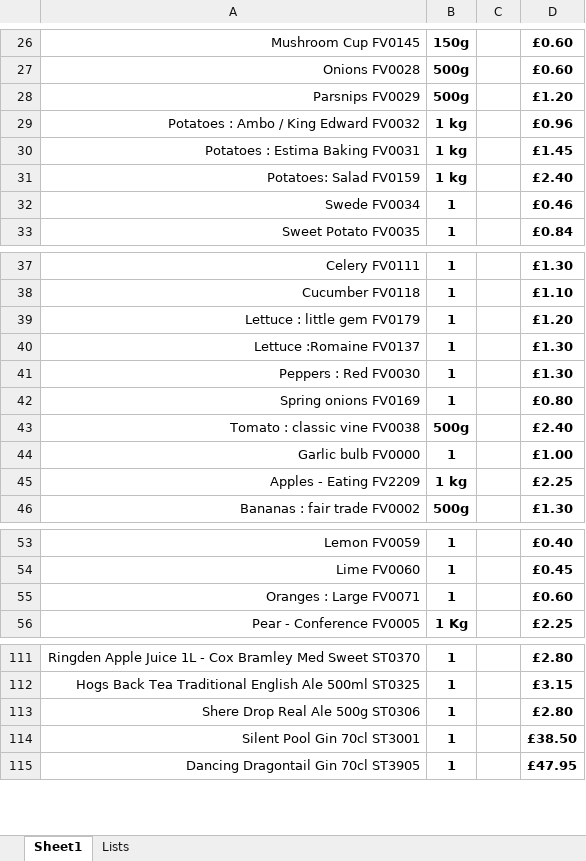
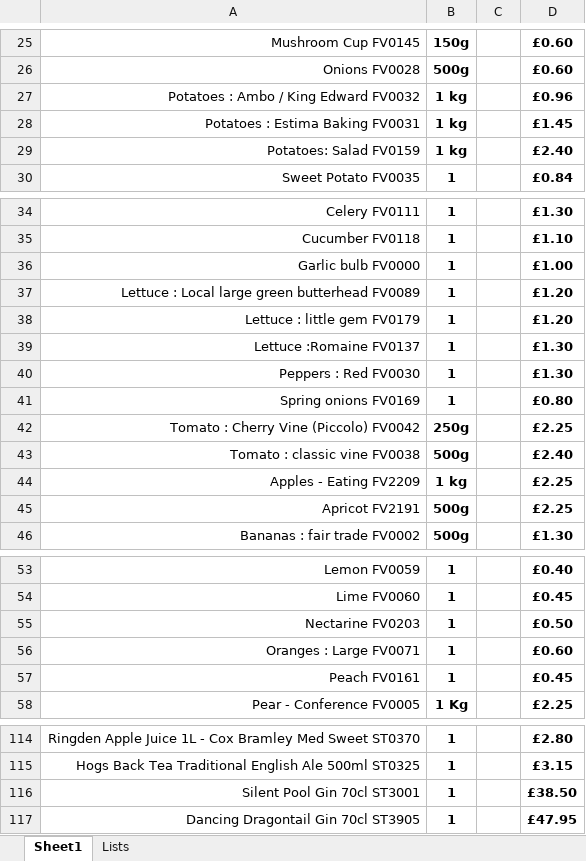
Before and after one commit to jonwhittlestone/farmbox, an Excel workbook: api/order/sample_sheets/current.xlsx, sheet Sheet1, drawn as a sheet; only a part is shown, gaps mark what is left out; values as stored, in another font and other column widths than the file's, no borders; charts and pictures not drawn; removed rows and columns are numbered as before the commit, all else as after; the diff covers the shown part only; the diff names each change by its address in the sheet, - before the commit and + after, or states it on an @@ line.

```diff
--- a/api/order/sample_sheets/current.xlsx (sheet Sheet1)
+++ b/api/order/sample_sheets/current.xlsx (sheet Sheet1)
-row 28: Parsnips FV0029 | 500g |  | £1.20
-row 32: Swede FV0034 | 1 |  | £0.46
@@ row 44 moved to row 36: Garlic bulb FV0000 @@
+row 37: Lettuce : Local large green butterhead FV0089 | 1 |  | £1.20
+row 42: Tomato : Cherry Vine (Piccolo) FV0042 | 250g |  | £2.25
+row 45: Apricot FV2191 | 500g |  | £2.25
+row 55: Nectarine FV0203 | 1 |  | £0.50
+row 57: Peach FV0161 | 1 |  | £0.45
-row 113: Shere Drop Real Ale 500g ST0306 | 1 |  | £2.80
```
Also changed, not shown: 2 removed rows, 1 moved row and 3 edited cells elsewhere in this sheet, sheet Lists, charts or pictures, 6 other files.
